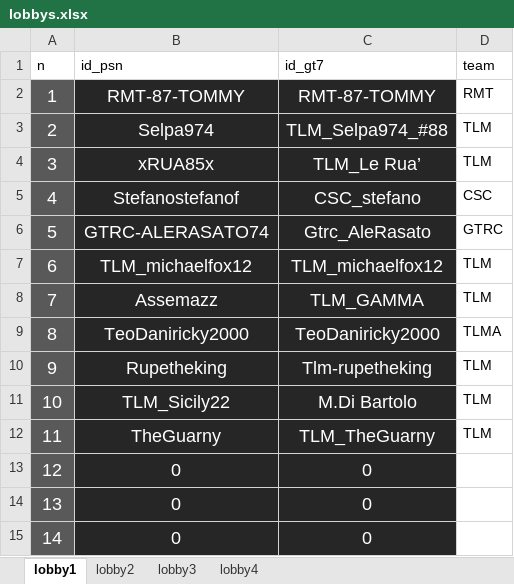
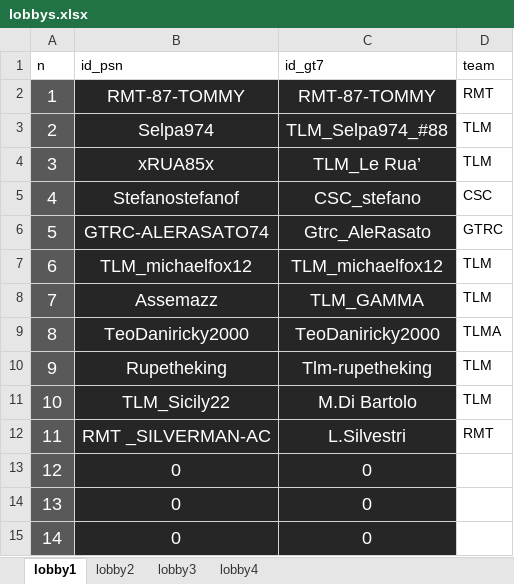
Before and after one commit to Parenji/AllTraction, an Excel workbook: backend/lobby/lobbys.xlsx, sheet lobby1, drawn as a sheet; values as stored, in another font and other column widths than the file's, no borders; the diff names each change by its address in the sheet, - before the commit and + after, or states it on an @@ line.

Commit message:
the guarny e lobby 1 winner

```diff
--- a/backend/lobby/lobbys.xlsx (sheet lobby1)
+++ b/backend/lobby/lobbys.xlsx (sheet lobby1)
-B12 (id_psn): TheGuarny
+B12 (id_psn): RMT _SILVERMAN-AC
-C12 (id_gt7): TLM_TheGuarny
+C12 (id_gt7): L.Silvestri
-D12 (team): TLM
+D12 (team): RMT
```
Also changed, not shown: sheet lobby2, sheet lobby3, formulas that keep their value, backend/TLM WORLD TOUR CLASSIFICHE.xlsm, 5 other files.
